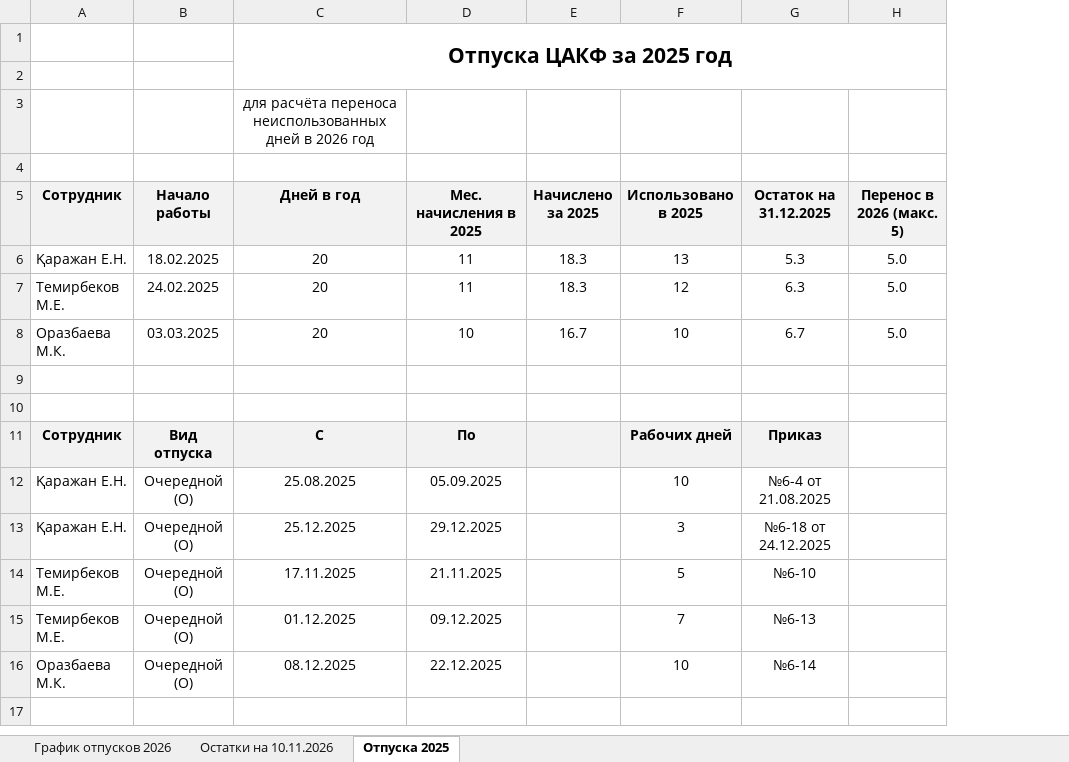
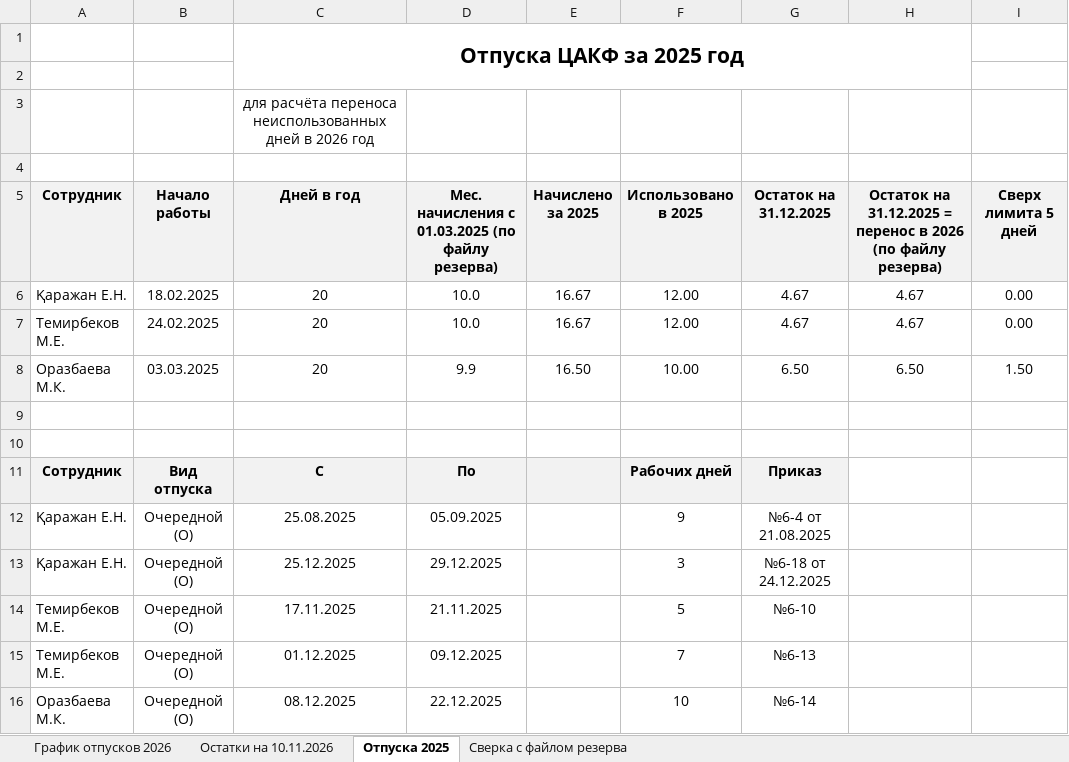
Before and after one commit to murat01042014/obsidian-vault, an Excel workbook: Personal/_документы/2026-11-10/График отпусков и остатки на 2026 (2026-11-10).xlsx, sheet Отпуска 2025, drawn as a sheet; values as stored, in another font and other column widths than the file's, no borders; charts and pictures not drawn; removed rows and columns are numbered as before the commit, all else as after; the diff names each change by its address in the sheet, - before the commit and + after, or states it on an @@ line.

```diff
--- a/Personal/_документы/2026-11-10/График отпусков и остатки на 2026 (2026-11-10).xlsx (sheet Отпуска 2025)
+++ b/Personal/_документы/2026-11-10/График отпусков и остатки на 2026 (2026-11-10).xlsx (sheet Отпуска 2025)
+sheet tab: Сверка с файлом резерва
-column H (Перенос в 2026 (макс. 5)), rows 6-8: all 5.0
+column H, rows 5-8: Остаток на 31.12.2025 = перенос в 2026 (по файлу резерва) | 4.67 | 4.67 | 6.50
+column I (Сверх лимита 5 дней), rows 6-8: 0.00 | 0.00 | 1.50
-D5: Мес. начисления в 2025
+D5: Мес. начисления с 01.03.2025 (по файлу резерва)
-D6:D7: 11
+D6:D7: 10.0
-E6:E7 (Начислено за 2025): 18.3
+E6:E7 (Начислено за 2025): 16.67
-F6 (Использовано в 2025): 13
+F6 (Использовано в 2025): 12.00
-G6 (Остаток на 31.12.2025): 5.3
+G6 (Остаток на 31.12.2025): 4.67
-F7 (Использовано в 2025): 12
+F7 (Использовано в 2025): 12.00
-G7 (Остаток на 31.12.2025): 6.3
+G7 (Остаток на 31.12.2025): 4.67
-D8: 10
+D8: 9.9
-E8 (Начислено за 2025): 16.7
+E8 (Начислено за 2025): 16.50
-F8 (Использовано в 2025): 10
+F8 (Использовано в 2025): 10.00
-G8 (Остаток на 31.12.2025): 6.7
+G8 (Остаток на 31.12.2025): 6.50
-F12 (Использовано в 2025): 10
+F12 (Использовано в 2025): 9
```
Also changed, not shown: sheet Остатки на 10.11.2026, charts or pictures, Personal/_документы/2026-11-10/Шаблон - график отпусков и остатки.xlsx, 4 other files.
